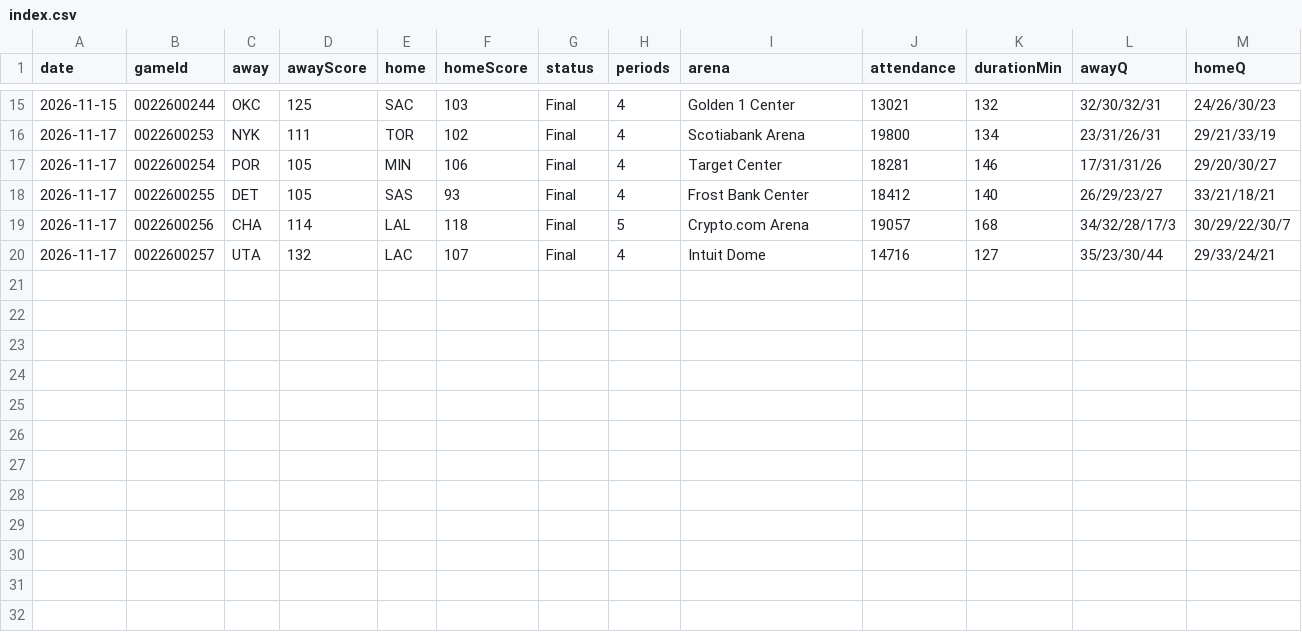
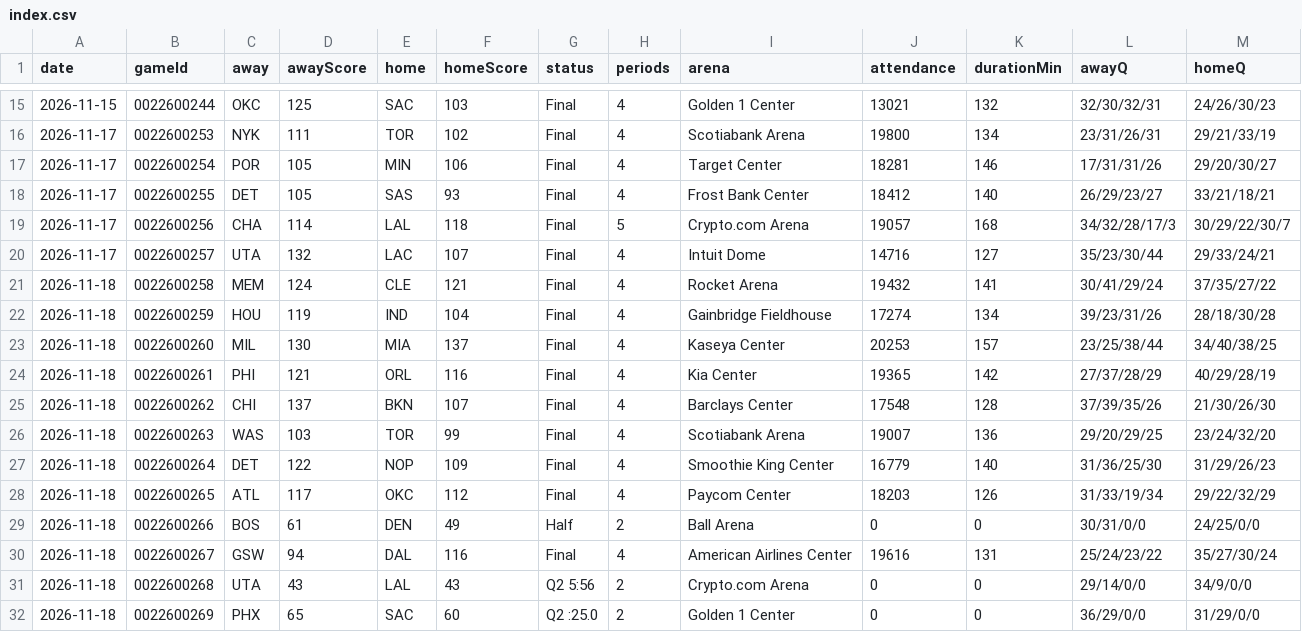
Before and after one commit to wadejason421/fantasy-hoops-assistant, a CSV file: data/index.csv, drawn as a sheet; only a part is shown, gaps mark what is left out.

```diff
--- a/data/index.csv
+++ b/data/index.csv
@@ -20 +20,13 @@ date,gameId,away,awayScore,home,homeScore,status,periods,arena,attendance,durati
 2026-11-17,0022600257,UTA,132,LAC,107,Final,4,Intuit Dome,14716,127,35/23/30/44,29/33/24/21
+2026-11-18,0022600258,MEM,124,CLE,121,Final,4,Rocket Arena,19432,141,30/41/29/24,37/35/27/22
+2026-11-18,0022600259,HOU,119,IND,104,Final,4,Gainbridge Fieldhouse,17274,134,39/23/31/26,28/18/30/28
+2026-11-18,0022600260,MIL,130,MIA,137,Final,4,Kaseya Center,20253,157,23/25/38/44,34/40/38/25
+2026-11-18,0022600261,PHI,121,ORL,116,Final,4,Kia Center,19365,142,27/37/28/29,40/29/28/19
+2026-11-18,0022600262,CHI,137,BKN,107,Final,4,Barclays Center,17548,128,37/39/35/26,21/30/26/30
+2026-11-18,0022600263,WAS,103,TOR,99,Final,4,Scotiabank Arena,19007,136,29/20/29/25,23/24/32/20
+2026-11-18,0022600264,DET,122,NOP,109,Final,4,Smoothie King Center,16779,140,31/36/25/30,31/29/26/23
+2026-11-18,0022600265,ATL,117,OKC,112,Final,4,Paycom Center,18203,126,31/33/19/34,29/22/32/29
+2026-11-18,0022600266,BOS,61,DEN,49,Half,2,Ball Arena,0,0,30/31/0/0,24/25/0/0
+2026-11-18,0022600267,GSW,94,DAL,116,Final,4,American Airlines Center,19616,131,25/24/23/22,35/27/30/24
+2026-11-18,0022600268,UTA,43,LAL,43,Q2 5:56,2,Crypto.com Arena,0,0,29/14/0/0,34/9/0/0
+2026-11-18,0022600269,PHX,65,SAC,60,Q2 :25.0,2,Golden 1 Center,0,0,36/29/0/0,31/29/0/0
```
Also changed, not shown: 21 other files.
